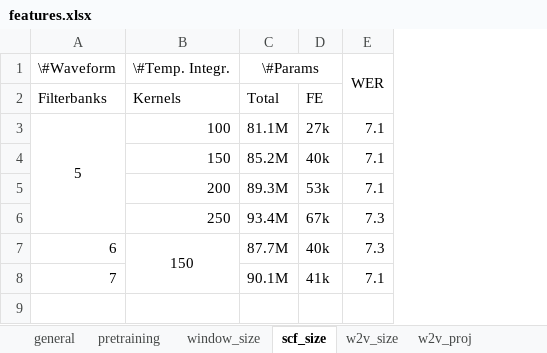
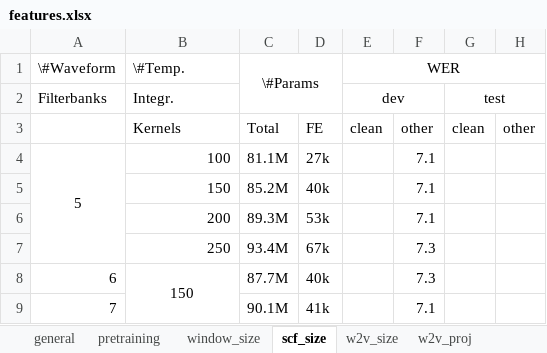
Before and after one commit to vieting/2023_interspeech_features, an Excel workbook: tables/features.xlsx, sheet scf_size, drawn as a sheet; values as stored, in another font and other column widths than the file's, no borders; removed rows and columns are numbered as before the commit, all else as after; the diff names each change by its address in the sheet, - before the commit and + after, or states it on an @@ line.

```diff
--- a/tables/features.xlsx (sheet scf_size)
+++ b/tables/features.xlsx (sheet scf_size)
+column E, row 1: WER; row 3: clean
+column G, row 3: clean
+column H, row 3: other
-B1: \#Temp. Integr.
+B1: \#Temp.
-F1: WER
+F1: (empty)
-E1:E2 merged
+row 2: Filterbanks | Integr. |  |  | dev |  | test
-A3: Filterbanks
+A3: (empty)
-F3: (empty)
+F3: other
```
Also changed, not shown: sheet w2v_size, sheet w2v_proj, sheet window_size, sheet pretraining, 8 other files.
